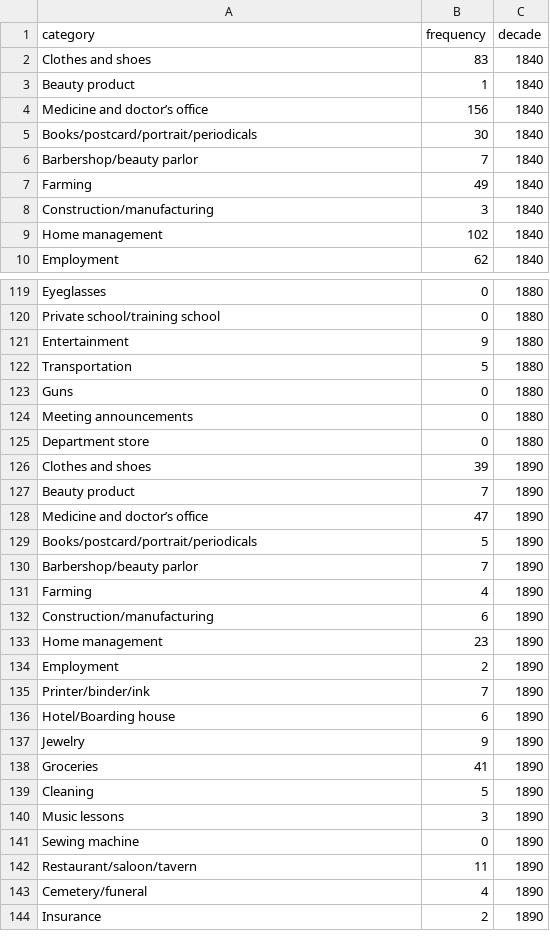
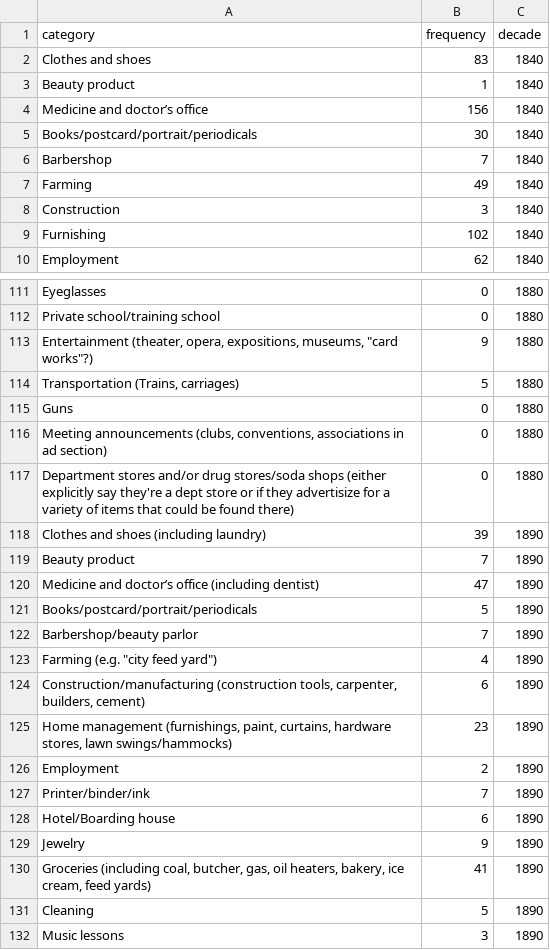
Before and after one commit to jewonwoo/black-ohio-newspapers, a CSV file: data/advertisements_by_decade.csv, drawn as a sheet; only a part is shown, gaps mark what is left out; the shorter side is filled out with more unchanged rows; the diff covers the shown part only.

```diff
--- a/data/advertisements_by_decade.csv
+++ b/data/advertisements_by_decade.csv
@@ -5,6 +5,6 @@ Medicine and doctor’s office,156,1840
 Books/postcard/portrait/periodicals,30,1840
-Barbershop/beauty parlor,7,1840
+Barbershop,7,1840
 Farming,49,1840
-Construction/manufacturing,3,1840
-Home management,102,1840
+Construction,3,1840
+Furnishing,102,1840
 Employment,62,1840
@@ -120,15 +112,15 @@ Eyeglasses,0,1880
 Private school/training school,0,1880
-Entertainment,9,1880
-Transportation,5,1880
+"Entertainment (theater, opera, expositions, museums, ""card works""?)",9,1880
+"Transportation (Trains, carriages)",5,1880
 Guns,0,1880
-Meeting announcements,0,1880
-Department store,0,1880
-Clothes and shoes,39,1890
+"Meeting announcements (clubs, conventions, associations in ad section)",0,1880
+Department stores and/or drug stores/soda shops (either explicitly say they're a dept store or if they advertisize for a variety of items that could be found there),0,1880
+Clothes and shoes (including laundry),39,1890
 Beauty product,7,1890
-Medicine and doctor’s office,47,1890
+Medicine and doctor’s office (including dentist),47,1890
 Books/postcard/portrait/periodicals,5,1890
 Barbershop/beauty parlor,7,1890
-Farming,4,1890
-Construction/manufacturing,6,1890
-Home management,23,1890
+"Farming (e.g. ""city feed yard"")",4,1890
+"Construction/manufacturing (construction tools, carpenter, builders, cement)",6,1890
+"Home management (furnishings, paint, curtains, hardware stores, lawn swings/hammocks)",23,1890
 Employment,2,1890
@@ -137,3 +129,3 @@ Hotel/Boarding house,6,1890
 Jewelry,9,1890
-Groceries,41,1890
+"Groceries (including coal, butcher, gas, oil heaters, bakery, ice cream, feed yards)",41,1890
 Cleaning,5,1890
```
Also changed, not shown: 8 removed rows and 27 edited cells elsewhere in this file, data/topics.csv.
